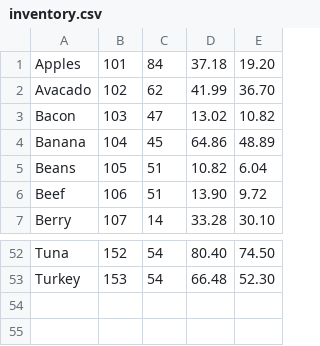
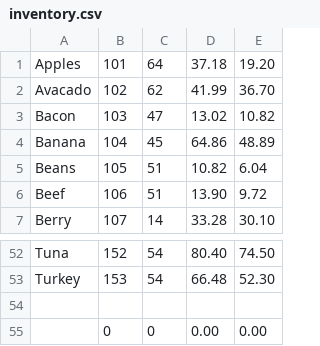
Before and after one commit to The-Sypher/Groceries, a CSV file: inventory.csv, drawn as a sheet; only a part is shown, gaps mark what is left out.

```diff
--- a/inventory.csv
+++ b/inventory.csv
@@ -1,2 +1,2 @@
-Apples,101,84,37.18,19.20
+Apples,101,64,37.18,19.20
 Avacado,102,62,41.99,36.70
@@ -53 +53,3 @@ Tuna,152,54,80.40,74.50
 Turkey,153,54,66.48,52.30
+
+,0,0,0.00,0.00
```
Also changed, not shown: 3 other files.
